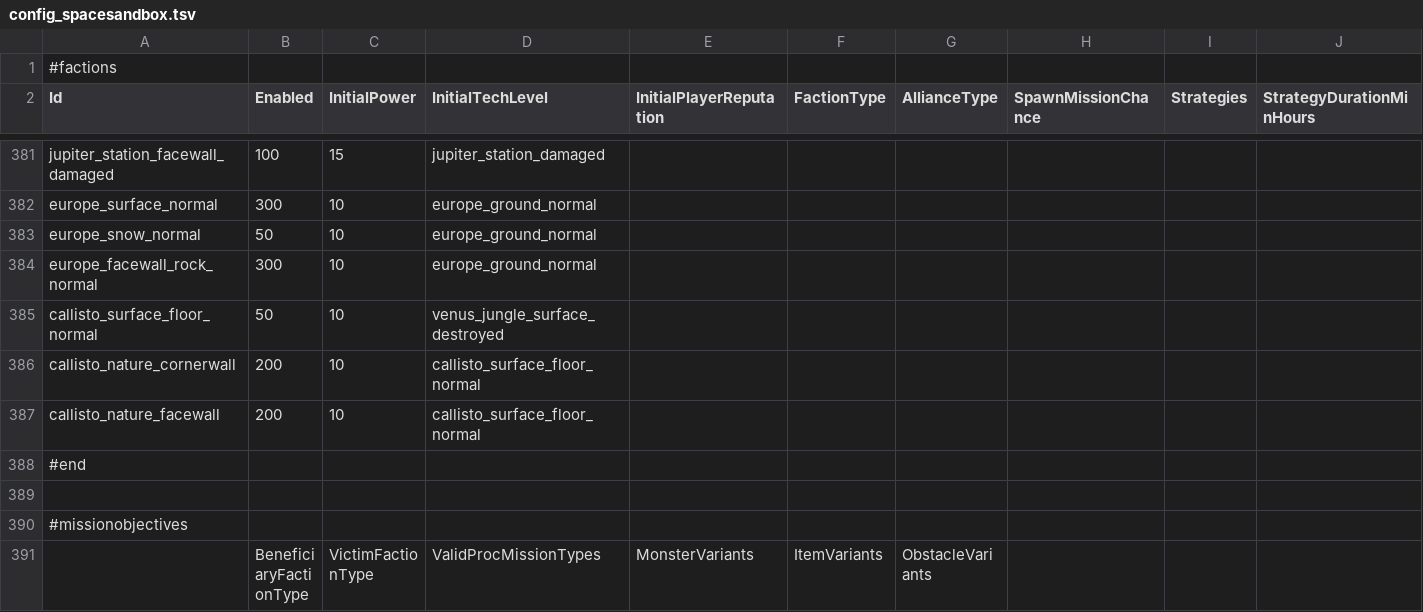
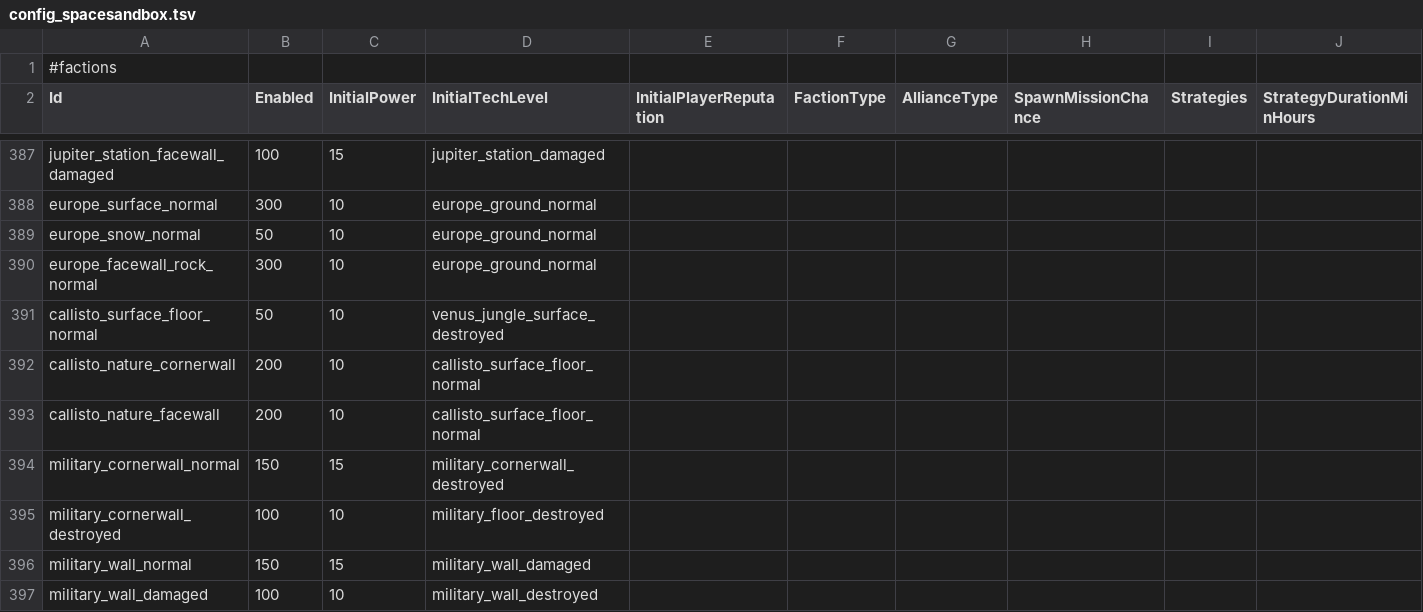
Before and after one commit to HueyPixelBoxes/qm_data, a TSV file: config_spacesandbox.tsv, drawn as a sheet; only a part is shown, gaps mark what is left out; the shorter side is filled out with more unchanged rows; rows hold the shown columns only; the diff covers the shown part only; the diff names each change by its address in the sheet, - before the commit and + after, or states it on an @@ line.

```diff
--- a/config_spacesandbox.tsv
+++ b/config_spacesandbox.tsv
+row 394: military_cornerwall_normal | 150 | 15 | military_cornerwall_destroyed
+row 395: military_cornerwall_destroyed | 100 | 10 | military_floor_destroyed
+row 396: military_wall_normal | 150 | 15 | military_wall_damaged
+row 397: military_wall_damaged | 100 | 10 | military_wall_destroyed
```
Also changed, not shown: 10 added rows and 2 edited cells elsewhere in this file, config_items.tsv, config_items_drops.tsv, 6 other files.
